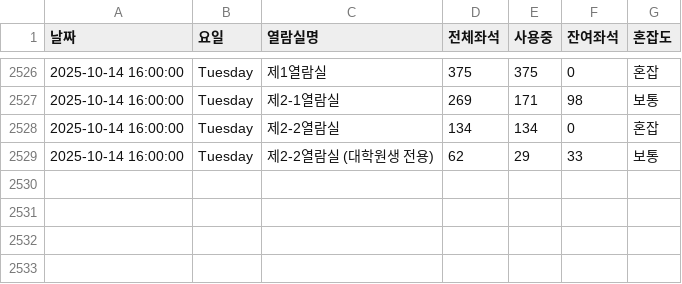
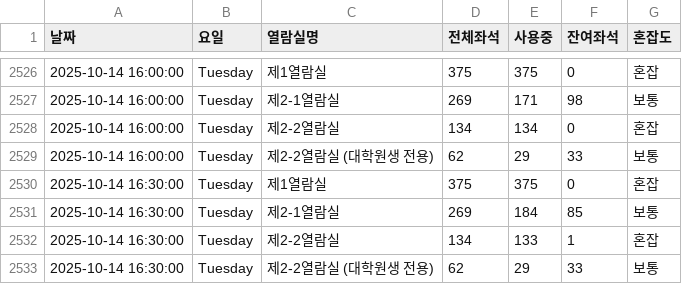
Before and after one commit to dony-beep/library_seat, a CSV file: library_seats.csv, drawn as a sheet; only a part is shown, gaps mark what is left out.

```diff
--- a/library_seats.csv
+++ b/library_seats.csv
@@ -2529 +2529,5 @@
 2025-10-14 16:00:00,Tuesday,제2-2열람실 (대학원생 전용),62,29,33,보통
+2025-10-14 16:30:00,Tuesday,제1열람실,375,375,0,혼잡
+2025-10-14 16:30:00,Tuesday,제2-1열람실,269,184,85,보통
+2025-10-14 16:30:00,Tuesday,제2-2열람실,134,133,1,혼잡
+2025-10-14 16:30:00,Tuesday,제2-2열람실 (대학원생 전용),62,29,33,보통
```
